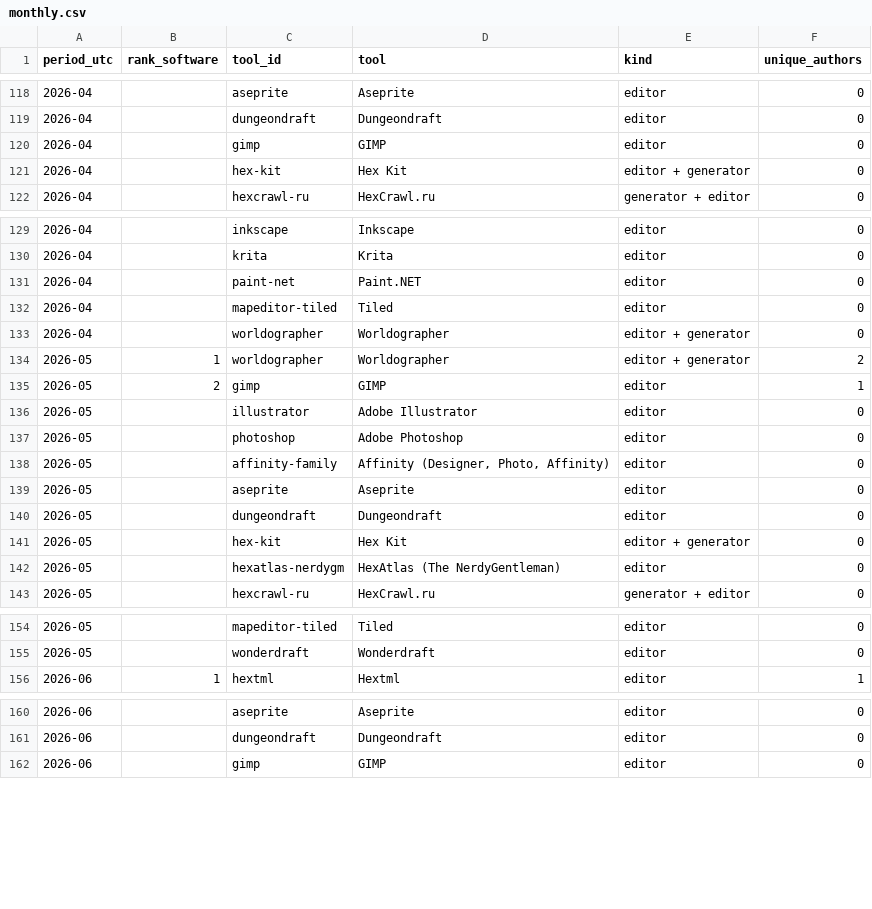
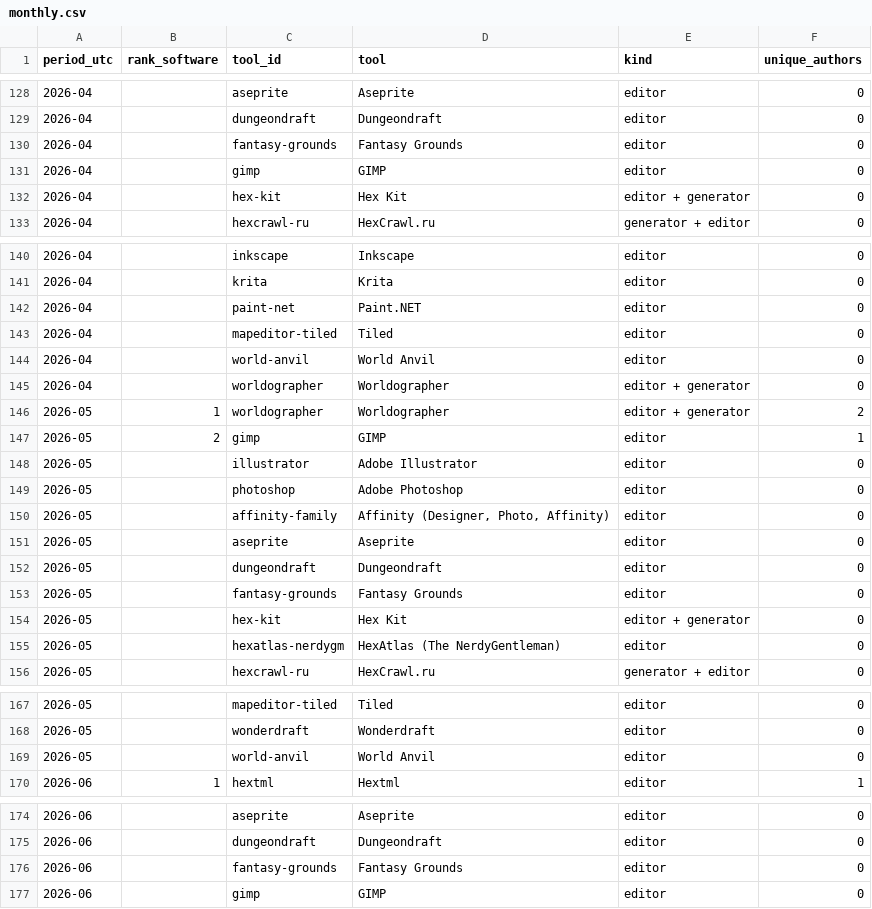
Before and after one commit to YuriyEmelyanov/Hexcrawl, a CSV file: agent-work/research/reddit-map-tools/hex-only/monthly.csv, drawn as a sheet; only a part is shown, gaps mark what is left out; the diff covers the shown part only.

```diff
--- a/agent-work/research/reddit-map-tools/hex-only/monthly.csv
+++ b/agent-work/research/reddit-map-tools/hex-only/monthly.csv
@@ -119,2 +129,3 @@ period_utc,rank_software,tool_id,tool,kind,unique_authors
 2026-04,,dungeondraft,Dungeondraft,editor,0
+2026-04,,fantasy-grounds,Fantasy Grounds,editor,0
 2026-04,,gimp,GIMP,editor,0
@@ -132,2 +143,3 @@ period_utc,rank_software,tool_id,tool,kind,unique_authors
 2026-04,,mapeditor-tiled,Tiled,editor,0
+2026-04,,world-anvil,World Anvil,editor,0
 2026-04,,worldographer,Worldographer,editor + generator,0
@@ -140,2 +152,3 @@ period_utc,rank_software,tool_id,tool,kind,unique_authors
 2026-05,,dungeondraft,Dungeondraft,editor,0
+2026-05,,fantasy-grounds,Fantasy Grounds,editor,0
 2026-05,,hex-kit,Hex Kit,editor + generator,0
@@ -155,2 +168,3 @@ period_utc,rank_software,tool_id,tool,kind,unique_authors
 2026-05,,wonderdraft,Wonderdraft,editor,0
+2026-05,,world-anvil,World Anvil,editor,0
 2026-06,1,hextml,Hextml,editor,1
@@ -161,2 +175,3 @@ period_utc,rank_software,tool_id,tool,kind,unique_authors
 2026-06,,dungeondraft,Dungeondraft,editor,0
+2026-06,,fantasy-grounds,Fantasy Grounds,editor,0
 2026-06,,gimp,GIMP,editor,0
```
Also changed, not shown: 20 added rows, 1 removed row and 11 edited cells elsewhere in this file, agent-work/research/reddit-map-tools/evidence.csv, agent-work/research/reddit-map-tools/hex-only/evidence.csv, 16 other files.
